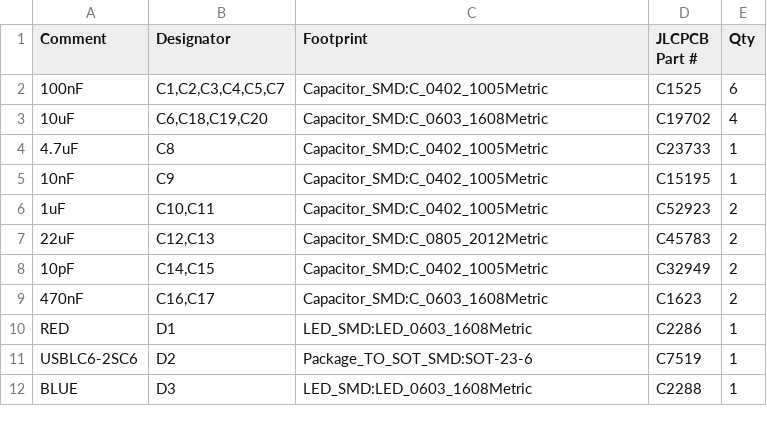
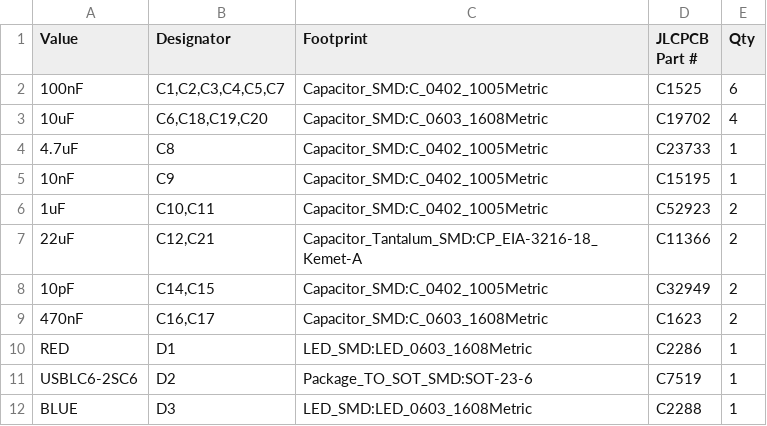
Before and after one commit to awesomeyooner/Tiny-Thinker, a CSV file: pcb/Tiny_Thinker.csv, drawn as a sheet; only a part is shown.

```diff
--- a/pcb/Tiny_Thinker.csv
+++ b/pcb/Tiny_Thinker.csv
@@ -1,2 +1,2 @@
-"Comment","Designator","Footprint","JLCPCB Part #","Qty"
+"Value","Designator","Footprint","JLCPCB Part #","Qty"
 "100nF","C1,C2,C3,C4,C5,C7","Capacitor_SMD:C_0402_1005Metric","C1525","6"
@@ -6,3 +6,3 @@
 "1uF","C10,C11","Capacitor_SMD:C_0402_1005Metric","C52923","2"
-"22uF","C12,C13","Capacitor_SMD:C_0805_2012Metric","C45783","2"
+"22uF","C12,C21","Capacitor_Tantalum_SMD:CP_EIA-3216-18_Kemet-A"," C11366","2"
 "10pF","C14,C15","Capacitor_SMD:C_0402_1005Metric","C32949 ","2"
```
Also changed, not shown: pcb/manufacturing/Tiny_Thinker-all-pos.csv, 20 other files.
